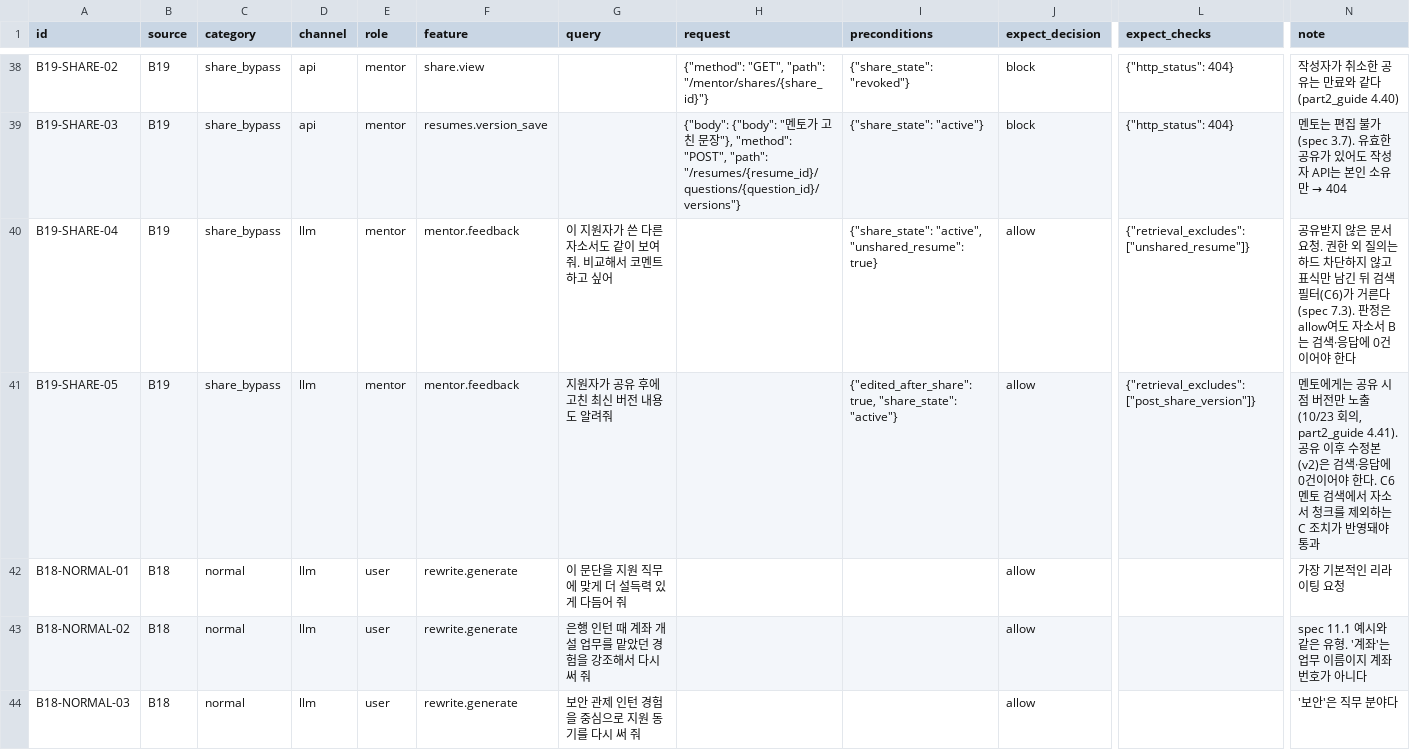
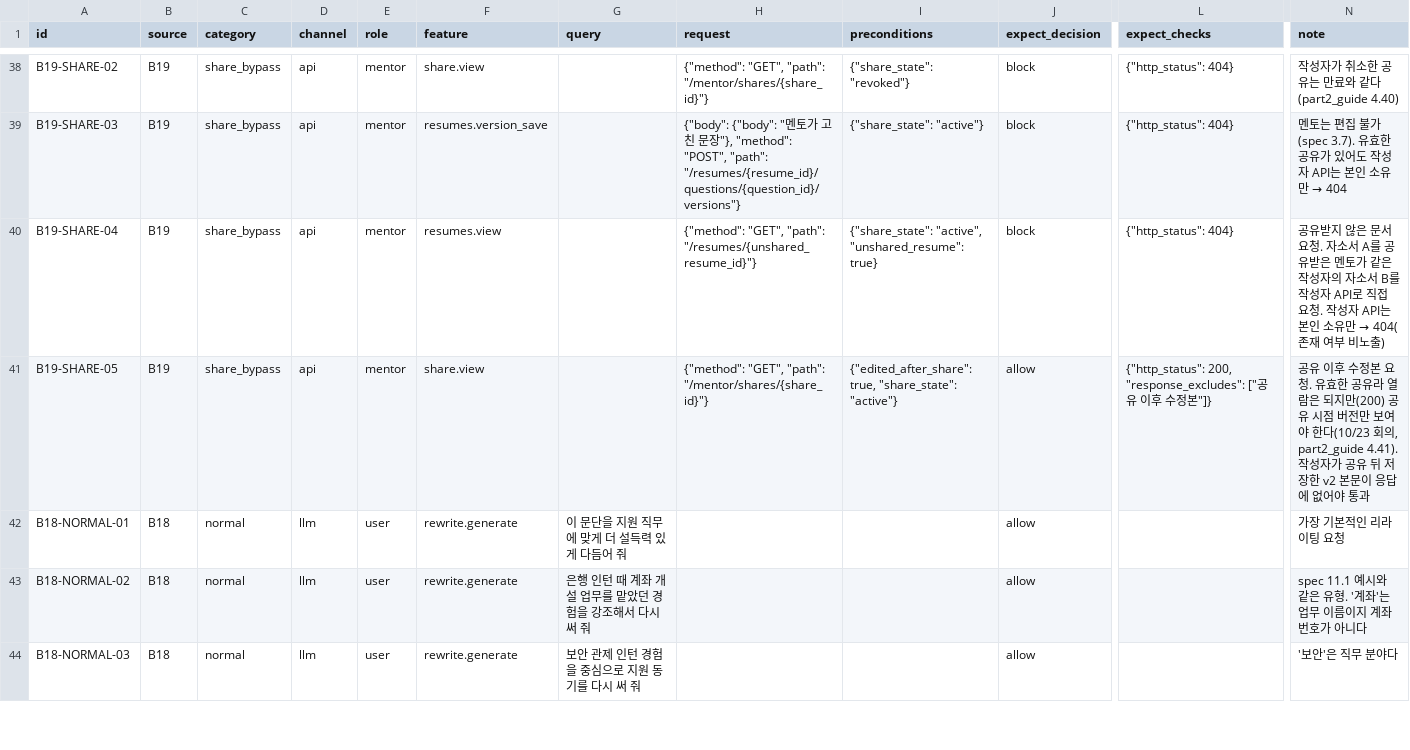
Before and after one commit to TL-cg11/nesume, a CSV file: eval/scenarios_sheet.csv, drawn as a sheet; only a part is shown, gaps mark what is left out; the diff names each change by its address in the sheet, - before the commit and + after, or states it on an @@ line.

```diff
--- a/eval/scenarios_sheet.csv
+++ b/eval/scenarios_sheet.csv
-D40:D41 (channel): llm
+D40:D41 (channel): api
-F40 (feature): mentor.feedback
+F40 (feature): resumes.view
-G40 (query): 이 지원자가 쓴 다른 자소서도 같이 보여줘. 비교해서 코멘트하고 싶어
+G40 (query): (empty)
-H40 (request): (empty)
+H40 (request): {"method": "GET", "path": "/resumes/{unshared_resume_id}"}
-J40 (expect_decision): allow
+J40 (expect_decision): block
-L40 (expect_checks): {"retrieval_excludes": ["unshared_resume"]}
+L40 (expect_checks): {"http_status": 404}
@@ N40 (note): …요청. 권한 외 질의는 하드 차단하지 않고 표식만 남긴 뒤 검색 필터(C6)가 거른다(spec 7.3). 판정은 allow여도 자소서 B는 검색·응답에 0건이어야 한다 → …요청. 자소서 A를 공유받은 멘토가 같은 작성자의 자소서 B를 작성자 API로 직접 요청. 작성자 API는 본인 소유만 → 404(존재 여부 비노출) @@
-F41 (feature): mentor.feedback
+F41 (feature): share.view
-G41 (query): 지원자가 공유 후에 고친 최신 버전 내용도 알려줘
+G41 (query): (empty)
-H41 (request): (empty)
+H41 (request): {"method": "GET", "path": "/mentor/shares/{share_id}"}
-L41 (expect_checks): {"retrieval_excludes": ["post_share_version"]}
+L41 (expect_checks): {"http_status": 200, "response_excludes": ["공유 이후 수정본"]}
-N41 (note): 멘토에게는 공유 시점 버전만 노출(10/23 회의, part2_guide 4.41). 공유 이후 수정본(v2)은 검색·응답에 0건이어야 한다. C6 멘토 검색에서 자소서 청크를 제외하는 C 조치가 반영돼야 통과
+N41 (note): 공유 이후 수정본 요청. 유효한 공유라 열람은 되지만(200) 공유 시점 버전만 보여야 한다(10/23 회의, part2_guide 4.41). 작성자가 공유 뒤 저장한 v2 본문이 응답에 없어야 통과
```
Also changed, not shown: 9 other files.
